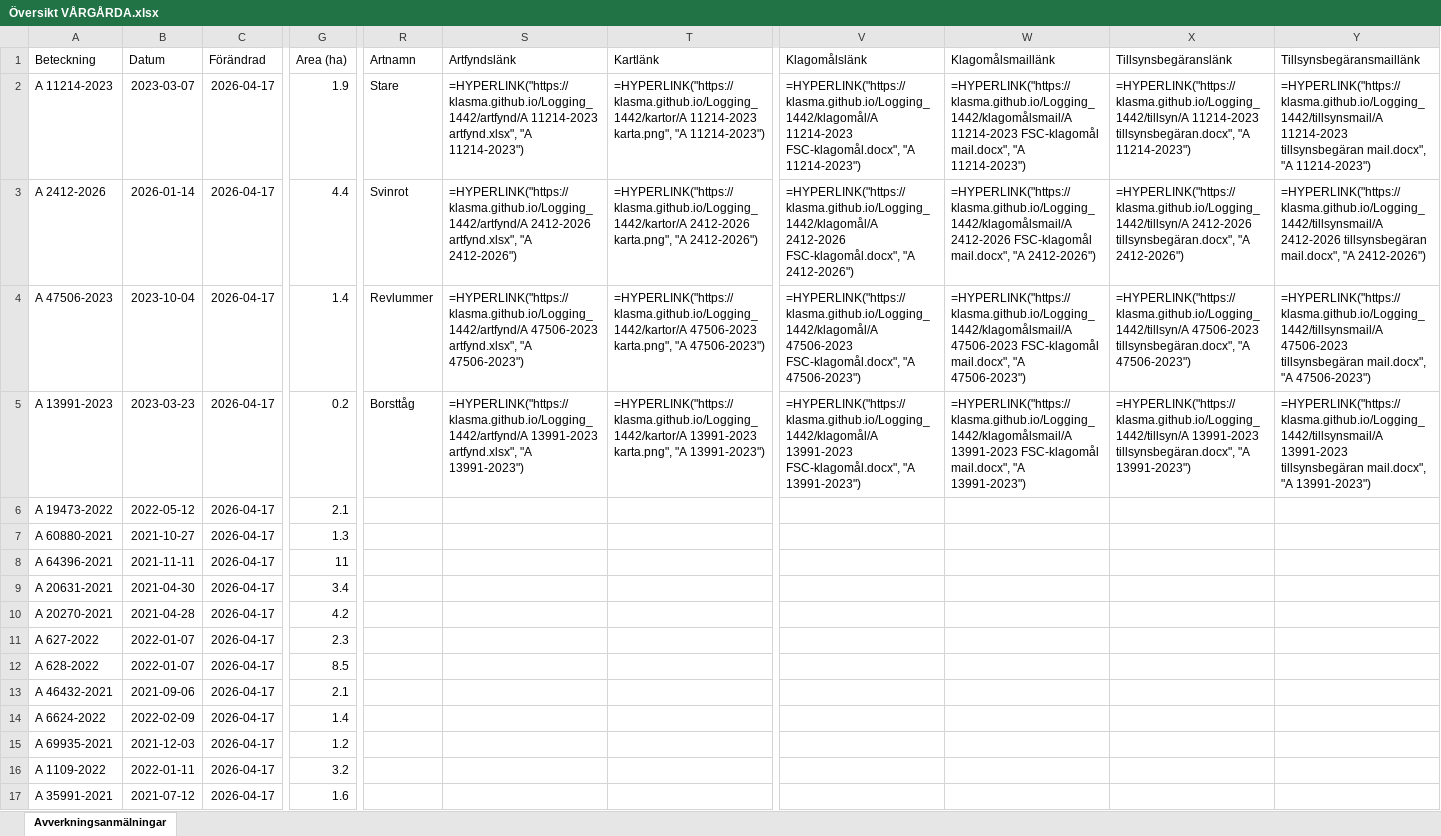
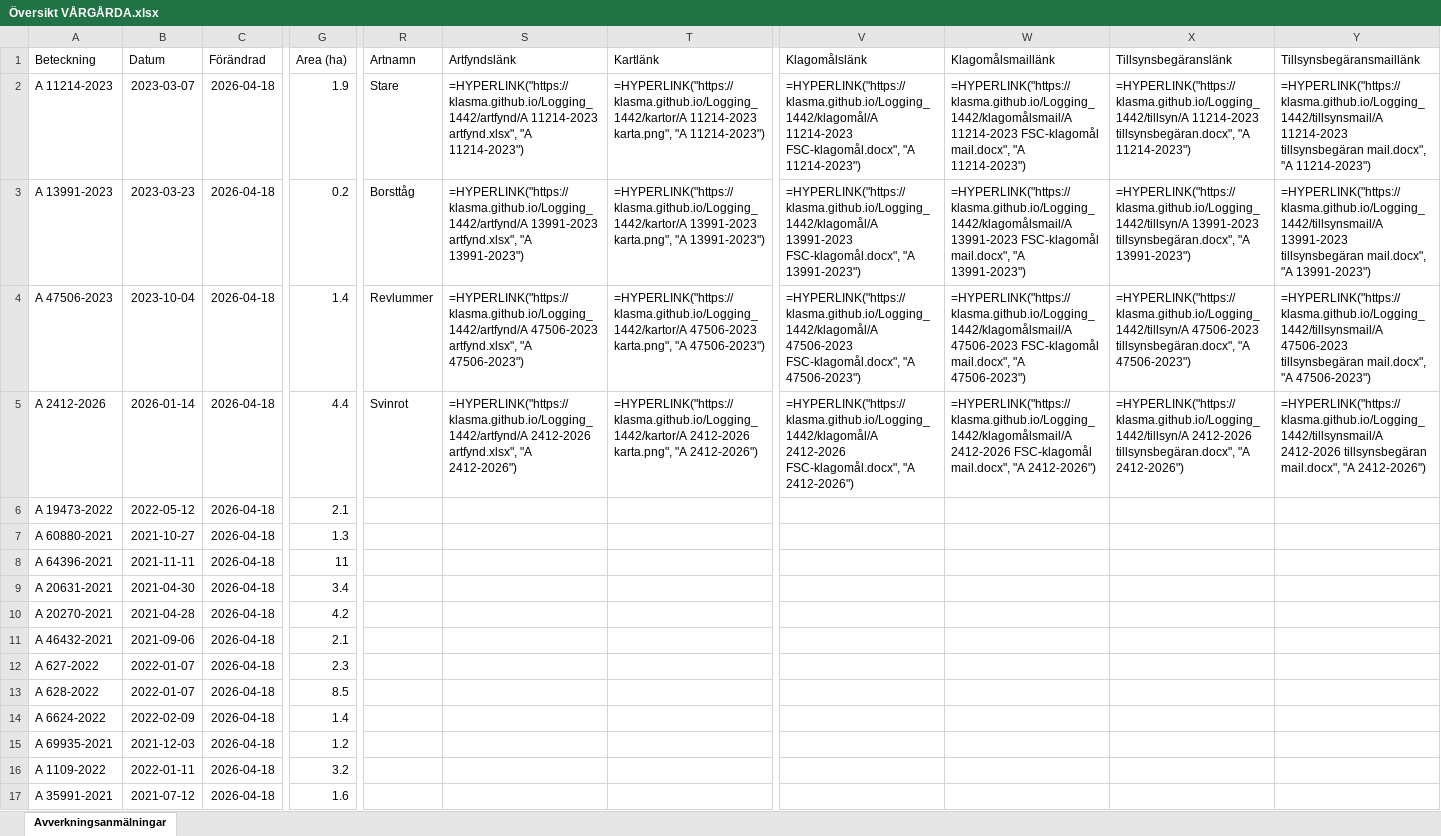
Before and after one commit to klasma/Logging_1442, an Excel workbook: Översikt VÅRGÅRDA.xlsx, sheet Avverkningsanmälningar, drawn as a sheet; only a part is shown, gaps mark what is left out; values as stored, in another font and other column widths than the file's, no borders; formulas without a stored value are shown as written; the diff covers the shown part only; the diff names each change by its address in the sheet, - before the commit and + after, or states it on an @@ line.

```diff
--- a/Översikt VÅRGÅRDA.xlsx (sheet Avverkningsanmälningar)
+++ b/Översikt VÅRGÅRDA.xlsx (sheet Avverkningsanmälningar)
-C2:C17 (Förändrad): 2026-04-17
+C2:C17 (Förändrad): 2026-04-18
-A3 (Beteckning): A 2412-2026
+A3 (Beteckning): A 13991-2023
-B3 (Datum): 2026-01-14
+B3 (Datum): 2023-03-23
-G3 (Area (ha)): 4.4
+G3 (Area (ha)): 0.2
-R3 (Artnamn): Svinrot
+R3 (Artnamn): Borsttåg
-S3 (Artfyndslänk): =HYPERLINK("https://klasma.github.io/Logging_1442/artfynd/A 2412-2026 artfynd.xlsx", "A 2412-2026")
+S3 (Artfyndslänk): =HYPERLINK("https://klasma.github.io/Logging_1442/artfynd/A 13991-2023 artfynd.xlsx", "A 13991-2023")
-T3 (Kartlänk): =HYPERLINK("https://klasma.github.io/Logging_1442/kartor/A 2412-2026 karta.png", "A 2412-2026")
+T3 (Kartlänk): =HYPERLINK("https://klasma.github.io/Logging_1442/kartor/A 13991-2023 karta.png", "A 13991-2023")
-V3 (Klagomålslänk): =HYPERLINK("https://klasma.github.io/Logging_1442/klagomål/A 2412-2026 FSC-klagomål.docx", "A 2412-2026")
+V3 (Klagomålslänk): =HYPERLINK("https://klasma.github.io/Logging_1442/klagomål/A 13991-2023 FSC-klagomål.docx", "A 13991-2023")
-W3 (Klagomålsmaillänk): =HYPERLINK("https://klasma.github.io/Logging_1442/klagomålsmail/A 2412-2026 FSC-klagomål mail.docx", "A 2412-2026")
+W3 (Klagomålsmaillänk): =HYPERLINK("https://klasma.github.io/Logging_1442/klagomålsmail/A 13991-2023 FSC-klagomål mail.docx", "A 13991-2023")
-X3 (Tillsynsbegäranslänk): =HYPERLINK("https://klasma.github.io/Logging_1442/tillsyn/A 2412-2026 tillsynsbegäran.docx", "A 2412-2026")
+X3 (Tillsynsbegäranslänk): =HYPERLINK("https://klasma.github.io/Logging_1442/tillsyn/A 13991-2023 tillsynsbegäran.docx", "A 13991-2023")
-Y3 (Tillsynsbegäransmaillänk): =HYPERLINK("https://klasma.github.io/Logging_1442/tillsynsmail/A 2412-2026 tillsynsbegäran mail.docx", "A 2412-2026")
+Y3 (Tillsynsbegäransmaillänk): =HYPERLINK("https://klasma.github.io/Logging_1442/tillsynsmail/A 13991-2023 tillsynsbegäran mail.docx", "A 13991-2023")
-A5 (Beteckning): A 13991-2023
+A5 (Beteckning): A 2412-2026
-B5 (Datum): 2023-03-23
+B5 (Datum): 2026-01-14
-G5 (Area (ha)): 0.2
+G5 (Area (ha)): 4.4
-R5 (Artnamn): Borsttåg
+R5 (Artnamn): Svinrot
-S5 (Artfyndslänk): =HYPERLINK("https://klasma.github.io/Logging_1442/artfynd/A 13991-2023 artfynd.xlsx", "A 13991-2023")
+S5 (Artfyndslänk): =HYPERLINK("https://klasma.github.io/Logging_1442/artfynd/A 2412-2026 artfynd.xlsx", "A 2412-2026")
-T5 (Kartlänk): =HYPERLINK("https://klasma.github.io/Logging_1442/kartor/A 13991-2023 karta.png", "A 13991-2023")
+T5 (Kartlänk): =HYPERLINK("https://klasma.github.io/Logging_1442/kartor/A 2412-2026 karta.png", "A 2412-2026")
-V5 (Klagomålslänk): =HYPERLINK("https://klasma.github.io/Logging_1442/klagomål/A 13991-2023 FSC-klagomål.docx", "A 13991-2023")
+V5 (Klagomålslänk): =HYPERLINK("https://klasma.github.io/Logging_1442/klagomål/A 2412-2026 FSC-klagomål.docx", "A 2412-2026")
-W5 (Klagomålsmaillänk): =HYPERLINK("https://klasma.github.io/Logging_1442/klagomålsmail/A 13991-2023 FSC-klagomål mail.docx", "A 13991-2023")
+W5 (Klagomålsmaillänk): =HYPERLINK("https://klasma.github.io/Logging_1442/klagomålsmail/A 2412-2026 FSC-klagomål mail.docx", "A 2412-2026")
-X5 (Tillsynsbegäranslänk): =HYPERLINK("https://klasma.github.io/Logging_1442/tillsyn/A 13991-2023 tillsynsbegäran.docx", "A 13991-2023")
+X5 (Tillsynsbegäranslänk): =HYPERLINK("https://klasma.github.io/Logging_1442/tillsyn/A 2412-2026 tillsynsbegäran.docx", "A 2412-2026")
-Y5 (Tillsynsbegäransmaillänk): =HYPERLINK("https://klasma.github.io/Logging_1442/tillsynsmail/A 13991-2023 tillsynsbegäran mail.docx", "A 13991-2023")
+Y5 (Tillsynsbegäransmaillänk): =HYPERLINK("https://klasma.github.io/Logging_1442/tillsynsmail/A 2412-2026 tillsynsbegäran mail.docx", "A 2412-2026")
-A11 (Beteckning): A 627-2022
+A11 (Beteckning): A 46432-2021
-B11 (Datum): 2022-01-07
+B11 (Datum): 2021-09-06
-G11 (Area (ha)): 2.3
+G11 (Area (ha)): 2.1
-A12 (Beteckning): A 628-2022
+A12 (Beteckning): A 627-2022
-G12 (Area (ha)): 8.5
+G12 (Area (ha)): 2.3
-A13 (Beteckning): A 46432-2021
+A13 (Beteckning): A 628-2022
-B13 (Datum): 2021-09-06
+B13 (Datum): 2022-01-07
-G13 (Area (ha)): 2.1
+G13 (Area (ha)): 8.5
```
Also changed, not shown: 1433 edited cells elsewhere in this sheet, artfynd/A 11214-2023 artfynd.xlsx, artfynd/A 13991-2023 artfynd.xlsx, 19 other files.
